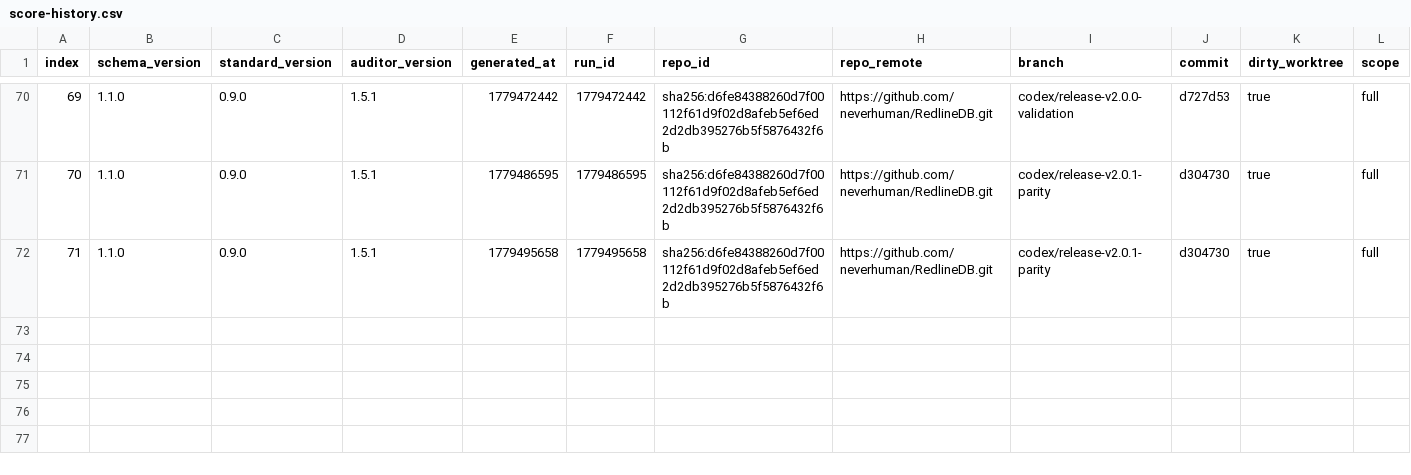
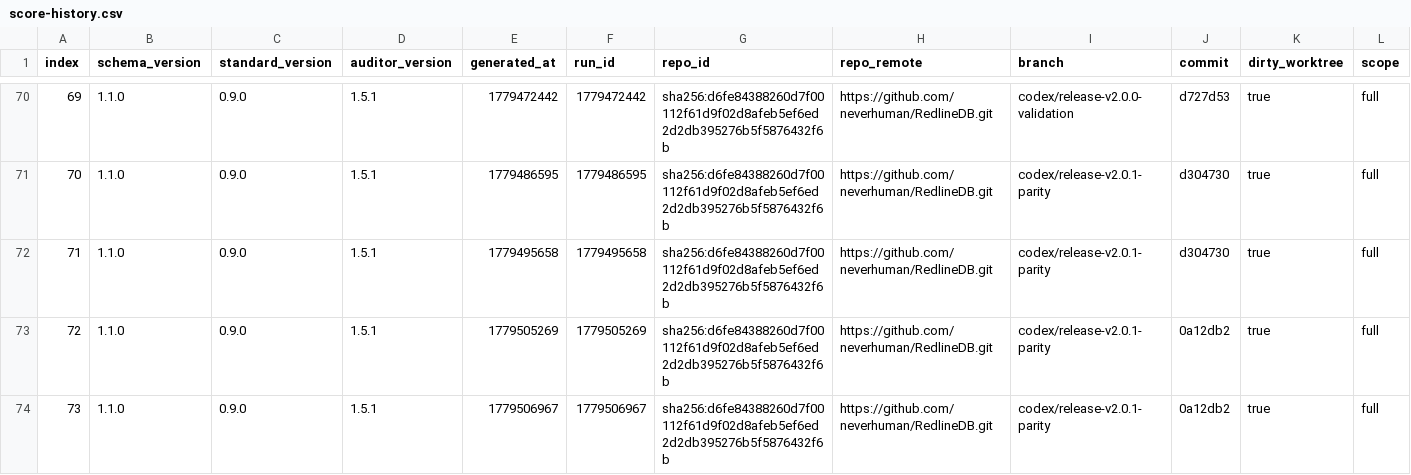
Before and after one commit to neverhuman/RedlineDB, a CSV file: .jankurai/score-history.csv, drawn as a sheet; only a part is shown, gaps mark what is left out; rows hold the shown columns only; the diff names each change by its address in the sheet, - before the commit and + after, or states it on an @@ line.

Commit message:
chore(ci): prove local pr parity

```diff
--- a/.jankurai/score-history.csv
+++ b/.jankurai/score-history.csv
+row 73: 72 | 1.1.0 | 0.9.0 | 1.5.1 | 1779505269 | 1779505269 | sha256:d6fe84388260d7f00112f61d9f02d8afeb5ef6ed2d2db395276b5f5876432f6b | https://github.com/neverhuman/RedlineDB.git | codex/release-v2.0.1-parity | 0a12db2 | true | full
+row 74: 73 | 1.1.0 | 0.9.0 | 1.5.1 | 1779506967 | 1779506967 | sha256:d6fe84388260d7f00112f61d9f02d8afeb5ef6ed2d2db395276b5f5876432f6b | https://github.com/neverhuman/RedlineDB.git | codex/release-v2.0.1-parity | 0a12db2 | true | full
```
Also changed, not shown: benchmark-results/sqlite-parity/latest/jankurai-comparison.csv, benchmark-results/sqlite-parity/latest/ranked.csv, 23 other files.
